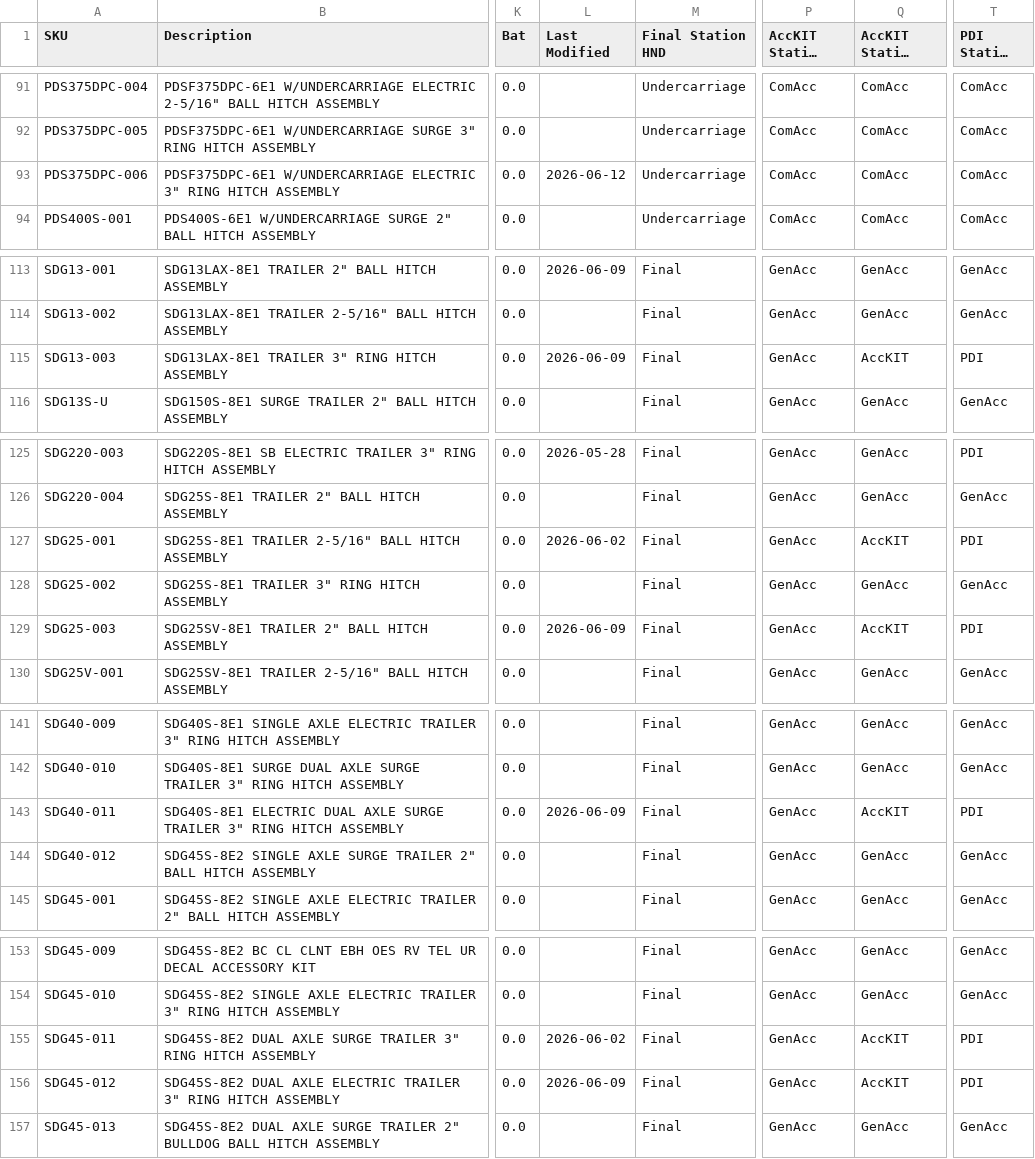
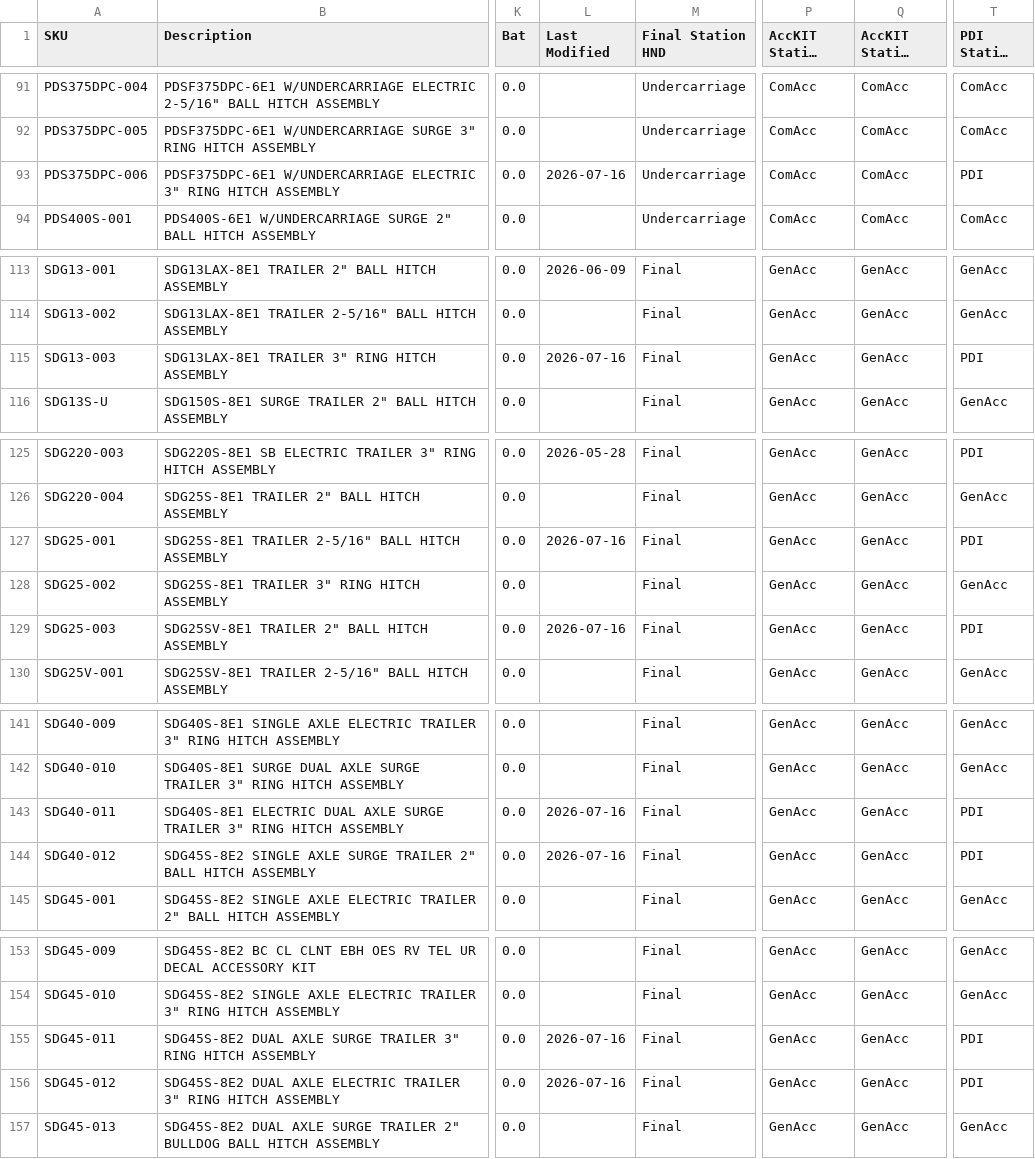
Before and after one commit to tritoan156/labor_model, a CSV file: data/machine_clean.csv, drawn as a sheet; only a part is shown, gaps mark what is left out; long unchanged cells end in …; the diff covers the shown part only; the diff names each change by its address in the sheet, - before the commit and + after, or states it on an @@ line.

```diff
--- a/data/machine_clean.csv
+++ b/data/machine_clean.csv
-L93 (Last Modified): 2026-06-12
+L93 (Last Modified): 2026-07-16
-T93 (PDI Station SPB): ComAcc
+T93 (PDI Station SPB): PDI
-L115 (Last Modified): 2026-06-09
+L115 (Last Modified): 2026-07-16
-Q115 (AccKIT Station SPB): AccKIT
+Q115 (AccKIT Station SPB): GenAcc
-L127 (Last Modified): 2026-06-02
+L127 (Last Modified): 2026-07-16
-Q127 (AccKIT Station SPB): AccKIT
+Q127 (AccKIT Station SPB): GenAcc
-L129 (Last Modified): 2026-06-09
+L129 (Last Modified): 2026-07-16
-Q129 (AccKIT Station SPB): AccKIT
+Q129 (AccKIT Station SPB): GenAcc
-L143 (Last Modified): 2026-06-09
+L143 (Last Modified): 2026-07-16
-Q143 (AccKIT Station SPB): AccKIT
+Q143 (AccKIT Station SPB): GenAcc
-L144 (Last Modified): (empty)
+L144 (Last Modified): 2026-07-16
-T144 (PDI Station SPB): GenAcc
+T144 (PDI Station SPB): PDI
-L155 (Last Modified): 2026-06-02
+L155 (Last Modified): 2026-07-16
-Q155:Q156 (AccKIT Station SPB): AccKIT
+Q155:Q156 (AccKIT Station SPB): GenAcc
-L156 (Last Modified): 2026-06-09
+L156 (Last Modified): 2026-07-16
```
Also changed, not shown: 41 edited cells elsewhere in this file.
